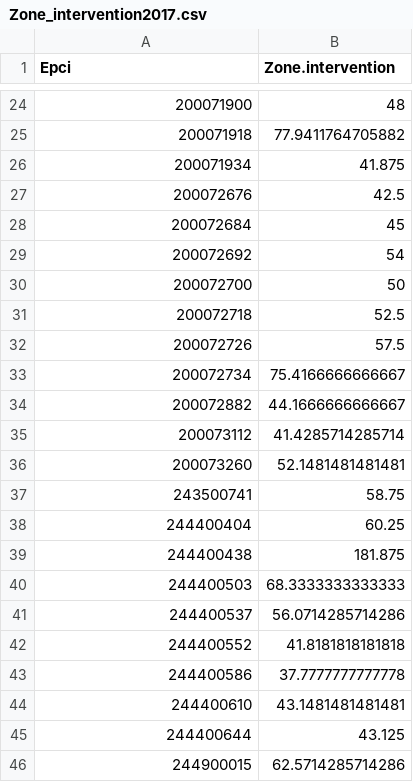
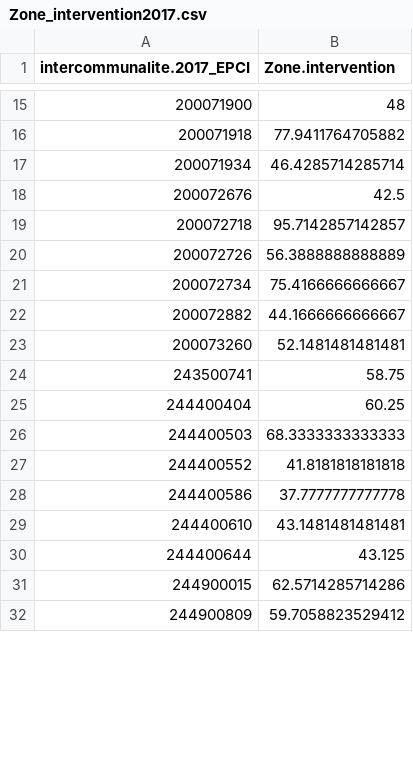
Before and after one commit to mperreir/HyblabDDJ2018, a CSV file: capeb/api/data/Zone_intervention2017.csv, drawn as a sheet; only a part is shown, gaps mark what is left out; the shorter side is filled out with more unchanged rows; the diff covers the shown part only.

```diff
--- a/capeb/api/data/Zone_intervention2017.csv
+++ b/capeb/api/data/Zone_intervention2017.csv
@@ -1 +1 @@
-Epci,Zone.intervention
+intercommunalite.2017_EPCI,Zone.intervention
@@ -25,12 +16,8 @@
 200071918,77.9411764705882
-200071934,41.875
+200071934,46.4285714285714
 200072676,42.5
-200072684,45
-200072692,54
-200072700,50
-200072718,52.5
-200072726,57.5
+200072718,95.7142857142857
+200072726,56.3888888888889
 200072734,75.4166666666667
 200072882,44.1666666666667
-200073112,41.4285714285714
 200073260,52.1481481481481
@@ -38,5 +25,3 @@
 244400404,60.25
-244400438,181.875
 244400503,68.3333333333333
-244400537,56.0714285714286
 244400552,41.8181818181818
```
Also changed, not shown: 1 added row, 18 removed rows and 9 edited cells elsewhere in this file, capeb/api/data/Activité2017.csv, capeb/api/data/Développement_durable2016.csv, 9 other files.
